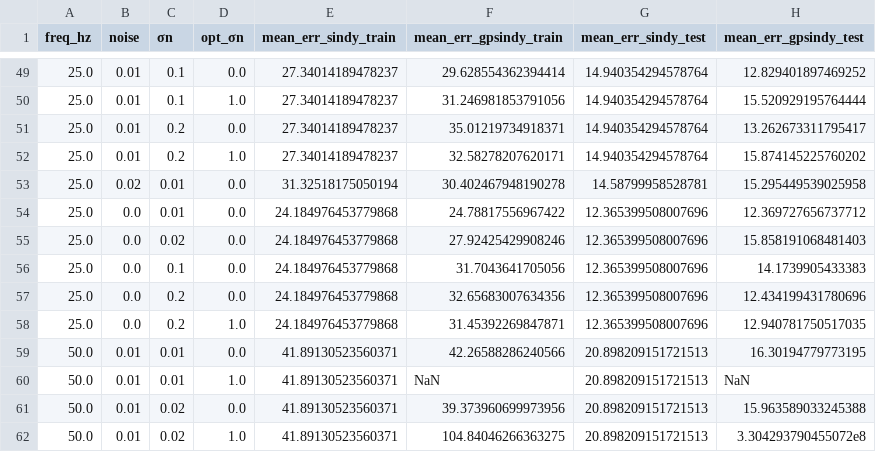
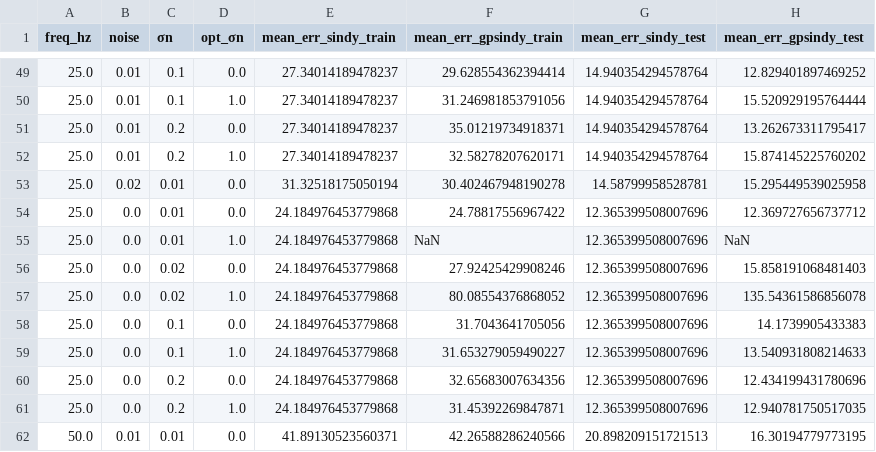
Before and after one commit to mis0butter/gpsindy, a CSV file: df_mean_err_all.csv, drawn as a sheet; only a part is shown, gaps mark what is left out; the shorter side is filled out with more unchanged rows; the diff names each change by its address in the sheet, - before the commit and + after, or states it on an @@ line.

Commit message:
updated df_mean_err_all

```diff
--- a/df_mean_err_all.csv
+++ b/df_mean_err_all.csv
+row 55: 25.0 | 0.0 | 0.01 | 1.0 | 24.184976453779868 | NaN | 12.365399508007696 | NaN
+row 57: 25.0 | 0.0 | 0.02 | 1.0 | 24.184976453779868 | 80.08554376868052 | 12.365399508007696 | 135.54361586856078
+row 59: 25.0 | 0.0 | 0.1 | 1.0 | 24.184976453779868 | 31.653279059490227 | 12.365399508007696 | 13.540931808214633
```
